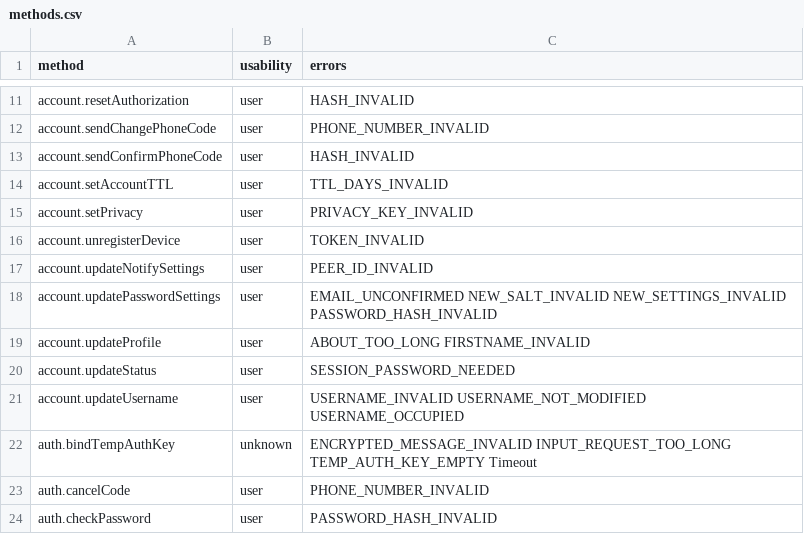
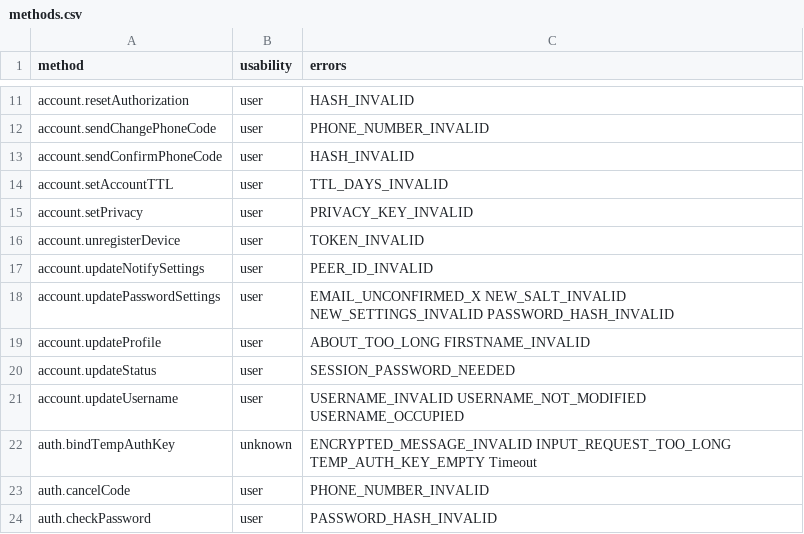
Before and after one commit to LonamiWebs/Telethon, a CSV file: telethon_generator/data/methods.csv, drawn as a sheet; only a part is shown, gaps mark what is left out.

```diff
--- a/telethon_generator/data/methods.csv
+++ b/telethon_generator/data/methods.csv
@@ -17,3 +17,3 @@ account.unregisterDevice,user,TOKEN_INVALID
 account.updateNotifySettings,user,PEER_ID_INVALID
-account.updatePasswordSettings,user,EMAIL_UNCONFIRMED NEW_SALT_INVALID NEW_SETTINGS_INVALID PASSWORD_HASH_INVALID
+account.updatePasswordSettings,user,EMAIL_UNCONFIRMED_X NEW_SALT_INVALID NEW_SETTINGS_INVALID PASSWORD_HASH_INVALID
 account.updateProfile,user,ABOUT_TOO_LONG FIRSTNAME_INVALID
```
Also changed, not shown: telethon_generator/data/errors.csv, 1 other file.
